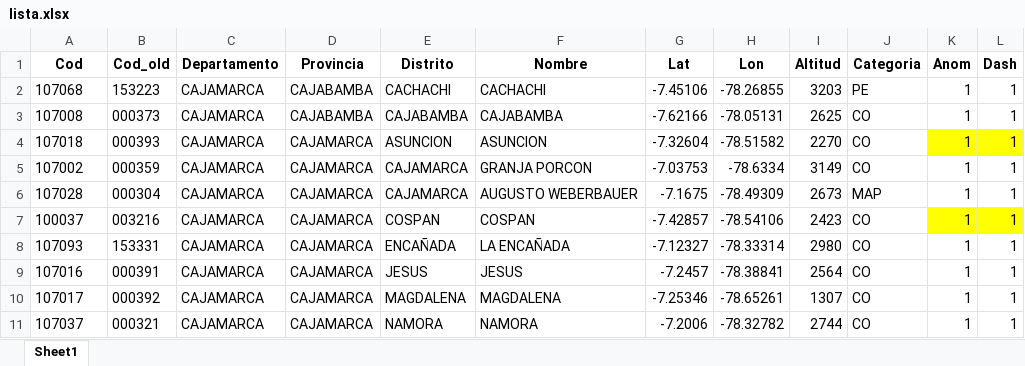
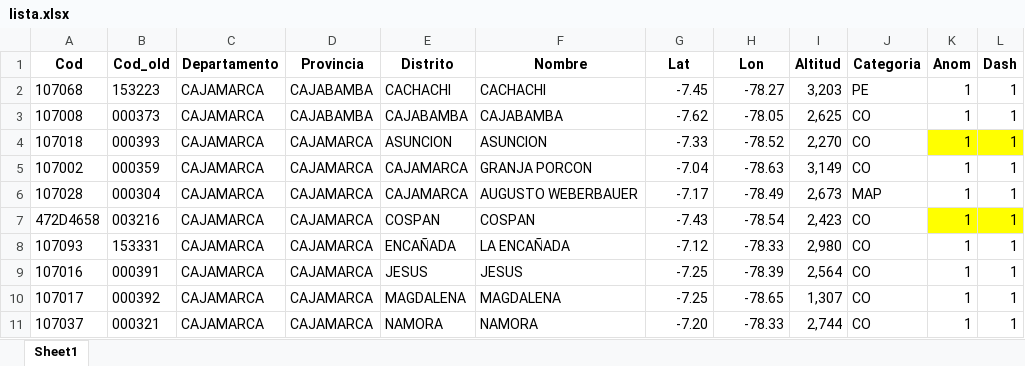
Before and after one commit to rosepb28/Dashboard, an Excel workbook: Data/Ubicaciones/lista.xlsx, sheet Sheet1, drawn as a sheet; only a part is shown; values as stored, in another font and other column widths than the file's, no borders; the diff covers the shown part only; the diff names each change by its address in the sheet, - before the commit and + after, or states it on an @@ line.

```diff
--- a/Data/Ubicaciones/lista.xlsx (sheet Sheet1)
+++ b/Data/Ubicaciones/lista.xlsx (sheet Sheet1)
-G2 (Lat): -7.45106
+G2 (Lat): -7.45
-H2 (Lon): -78.26855
+H2 (Lon): -78.27
-I2 (Altitud): 3203
+I2 (Altitud): 3,203
-G3 (Lat): -7.62166
+G3 (Lat): -7.62
-H3 (Lon): -78.05131
+H3 (Lon): -78.05
-I3 (Altitud): 2625
+I3 (Altitud): 2,625
-G4 (Lat): -7.32604
+G4 (Lat): -7.33
-H4 (Lon): -78.51582
+H4 (Lon): -78.52
-I4 (Altitud): 2270
+I4 (Altitud): 2,270
-G5 (Lat): -7.03753
+G5 (Lat): -7.04
-H5 (Lon): -78.6334
+H5 (Lon): -78.63
-I5 (Altitud): 3149
+I5 (Altitud): 3,149
-G6 (Lat): -7.1675
+G6 (Lat): -7.17
-H6 (Lon): -78.49309
+H6 (Lon): -78.49
-I6 (Altitud): 2673
+I6 (Altitud): 2,673
-A7 (Cod): 100037
+A7 (Cod): 472D4658
-G7 (Lat): -7.42857
+G7 (Lat): -7.43
-H7 (Lon): -78.54106
+H7 (Lon): -78.54
-I7 (Altitud): 2423
+I7 (Altitud): 2,423
-G8 (Lat): -7.12327
+G8 (Lat): -7.12
-H8 (Lon): -78.33314
+H8 (Lon): -78.33
-I8 (Altitud): 2980
+I8 (Altitud): 2,980
-G9 (Lat): -7.2457
+G9 (Lat): -7.25
-H9 (Lon): -78.38841
+H9 (Lon): -78.39
-I9 (Altitud): 2564
+I9 (Altitud): 2,564
-G10 (Lat): -7.25346
+G10 (Lat): -7.25
-H10 (Lon): -78.65261
+H10 (Lon): -78.65
-I10 (Altitud): 1307
+I10 (Altitud): 1,307
-G11 (Lat): -7.2006
+G11 (Lat): -7.20
-H11 (Lon): -78.32782
+H11 (Lon): -78.33
-I11 (Altitud): 2744
+I11 (Altitud): 2,744
```
Also changed, not shown: 47 edited cells elsewhere in this sheet, Data/Exported/2023/Oct/10_Oct_DATOS.xlsx, 6 other files.
